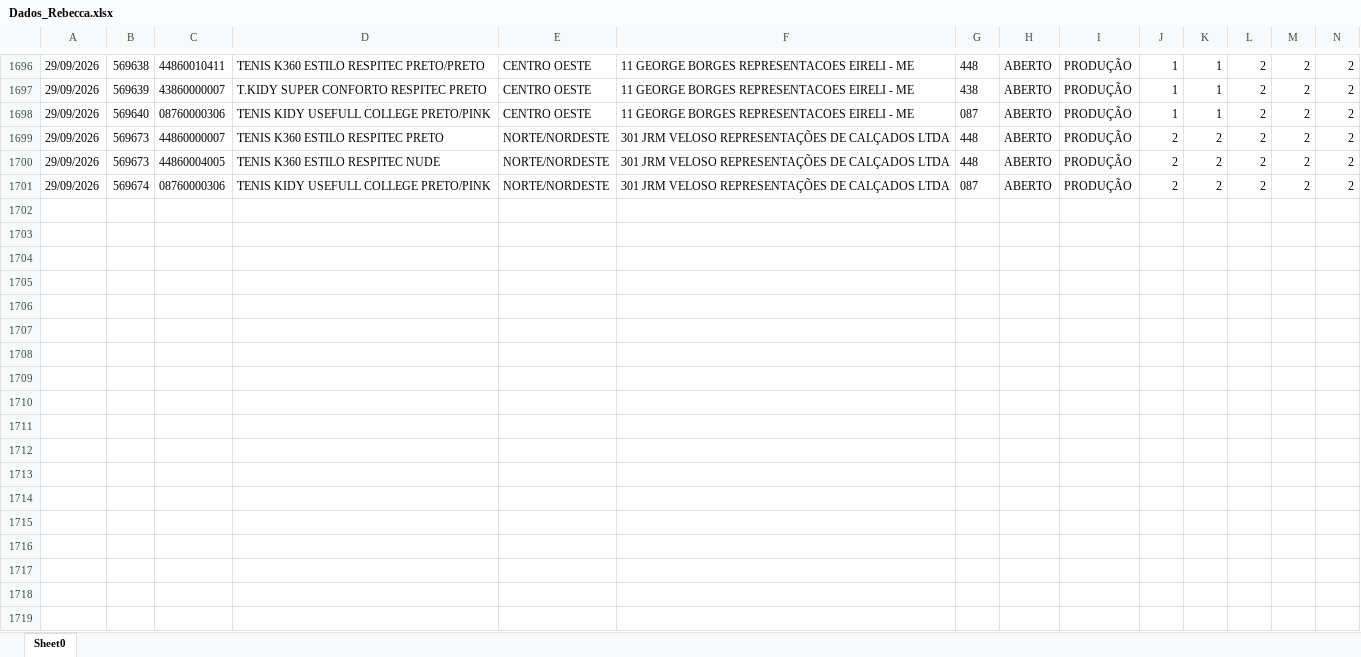
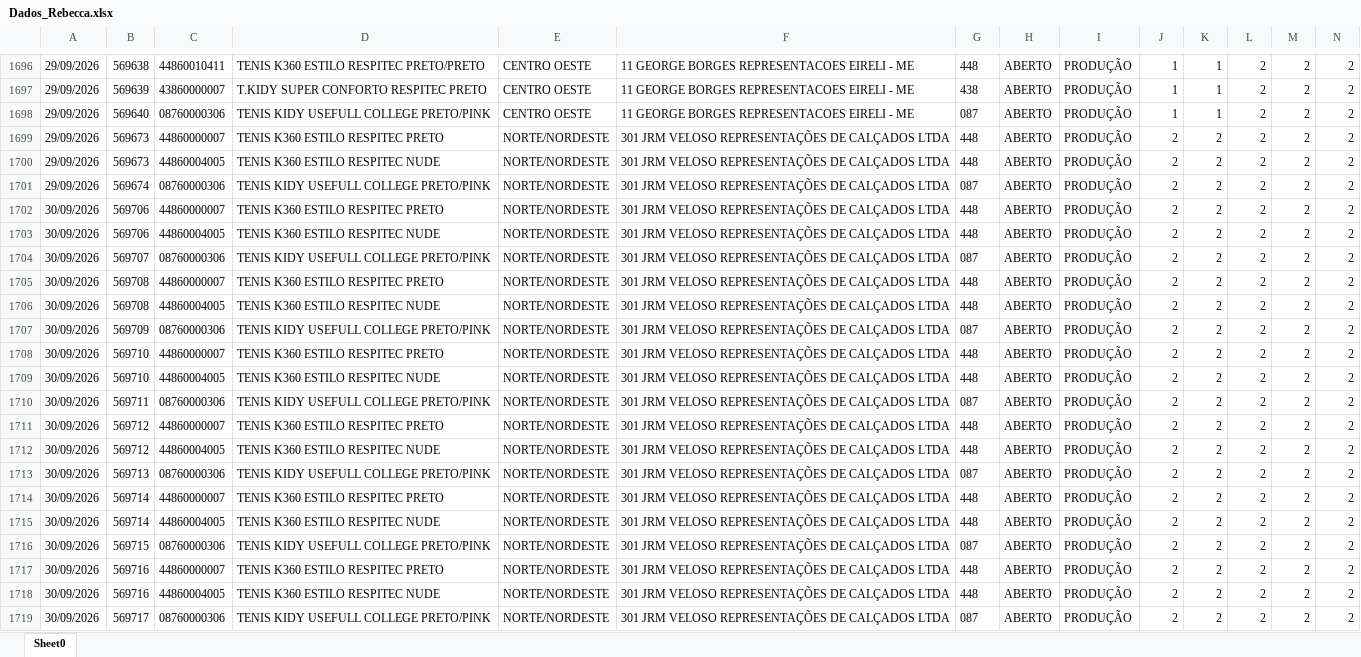
Before and after one commit to mariadeliagodoy/Rebecca, an Excel workbook: Dados_Rebecca.xlsx, sheet Sheet0, drawn as a sheet; only a part is shown, gaps mark what is left out; values as stored, in another font and other column widths than the file's, no borders; rows hold the shown columns only; the diff covers the shown part only; the diff names each change by its address in the sheet, - before the commit and + after, or states it on an @@ line.

Commit message:
Atualiza 0110

```diff
--- a/Dados_Rebecca.xlsx (sheet Sheet0)
+++ b/Dados_Rebecca.xlsx (sheet Sheet0)
+row 1702: 30/09/2026 | 569706 | 44860000007 | TENIS K360 ESTILO RESPITEC PRETO | NORTE/NORDESTE | 301 JRM VELOSO REPRESENTAÇÕES DE CALÇADOS LTDA | 448 | ABERTO | PRODUÇÃO | 2 | 2 | 2 | 2 | 2
+row 1703: 30/09/2026 | 569706 | 44860004005 | TENIS K360 ESTILO RESPITEC NUDE | NORTE/NORDESTE | 301 JRM VELOSO REPRESENTAÇÕES DE CALÇADOS LTDA | 448 | ABERTO | PRODUÇÃO | 2 | 2 | 2 | 2 | 2
+row 1704: 30/09/2026 | 569707 | 08760000306 | TENIS KIDY USEFULL COLLEGE PRETO/PINK | NORTE/NORDESTE | 301 JRM VELOSO REPRESENTAÇÕES DE CALÇADOS LTDA | 087 | ABERTO | PRODUÇÃO | 2 | 2 | 2 | 2 | 2
+row 1705: 30/09/2026 | 569708 | 44860000007 | TENIS K360 ESTILO RESPITEC PRETO | NORTE/NORDESTE | 301 JRM VELOSO REPRESENTAÇÕES DE CALÇADOS LTDA | 448 | ABERTO | PRODUÇÃO | 2 | 2 | 2 | 2 | 2
+row 1706: 30/09/2026 | 569708 | 44860004005 | TENIS K360 ESTILO RESPITEC NUDE | NORTE/NORDESTE | 301 JRM VELOSO REPRESENTAÇÕES DE CALÇADOS LTDA | 448 | ABERTO | PRODUÇÃO | 2 | 2 | 2 | 2 | 2
+row 1707: 30/09/2026 | 569709 | 08760000306 | TENIS KIDY USEFULL COLLEGE PRETO/PINK | NORTE/NORDESTE | 301 JRM VELOSO REPRESENTAÇÕES DE CALÇADOS LTDA | 087 | ABERTO | PRODUÇÃO | 2 | 2 | 2 | 2 | 2
+row 1708: 30/09/2026 | 569710 | 44860000007 | TENIS K360 ESTILO RESPITEC PRETO | NORTE/NORDESTE | 301 JRM VELOSO REPRESENTAÇÕES DE CALÇADOS LTDA | 448 | ABERTO | PRODUÇÃO | 2 | 2 | 2 | 2 | 2
+row 1709: 30/09/2026 | 569710 | 44860004005 | TENIS K360 ESTILO RESPITEC NUDE | NORTE/NORDESTE | 301 JRM VELOSO REPRESENTAÇÕES DE CALÇADOS LTDA | 448 | ABERTO | PRODUÇÃO | 2 | 2 | 2 | 2 | 2
+row 1710: 30/09/2026 | 569711 | 08760000306 | TENIS KIDY USEFULL COLLEGE PRETO/PINK | NORTE/NORDESTE | 301 JRM VELOSO REPRESENTAÇÕES DE CALÇADOS LTDA | 087 | ABERTO | PRODUÇÃO | 2 | 2 | 2 | 2 | 2
+row 1711: 30/09/2026 | 569712 | 44860000007 | TENIS K360 ESTILO RESPITEC PRETO | NORTE/NORDESTE | 301 JRM VELOSO REPRESENTAÇÕES DE CALÇADOS LTDA | 448 | ABERTO | PRODUÇÃO | 2 | 2 | 2 | 2 | 2
+row 1712: 30/09/2026 | 569712 | 44860004005 | TENIS K360 ESTILO RESPITEC NUDE | NORTE/NORDESTE | 301 JRM VELOSO REPRESENTAÇÕES DE CALÇADOS LTDA | 448 | ABERTO | PRODUÇÃO | 2 | 2 | 2 | 2 | 2
+row 1713: 30/09/2026 | 569713 | 08760000306 | TENIS KIDY USEFULL COLLEGE PRETO/PINK | NORTE/NORDESTE | 301 JRM VELOSO REPRESENTAÇÕES DE CALÇADOS LTDA | 087 | ABERTO | PRODUÇÃO | 2 | 2 | 2 | 2 | 2
+row 1714: 30/09/2026 | 569714 | 44860000007 | TENIS K360 ESTILO RESPITEC PRETO | NORTE/NORDESTE | 301 JRM VELOSO REPRESENTAÇÕES DE CALÇADOS LTDA | 448 | ABERTO | PRODUÇÃO | 2 | 2 | 2 | 2 | 2
+row 1715: 30/09/2026 | 569714 | 44860004005 | TENIS K360 ESTILO RESPITEC NUDE | NORTE/NORDESTE | 301 JRM VELOSO REPRESENTAÇÕES DE CALÇADOS LTDA | 448 | ABERTO | PRODUÇÃO | 2 | 2 | 2 | 2 | 2
+row 1716: 30/09/2026 | 569715 | 08760000306 | TENIS KIDY USEFULL COLLEGE PRETO/PINK | NORTE/NORDESTE | 301 JRM VELOSO REPRESENTAÇÕES DE CALÇADOS LTDA | 087 | ABERTO | PRODUÇÃO | 2 | 2 | 2 | 2 | 2
+row 1717: 30/09/2026 | 569716 | 44860000007 | TENIS K360 ESTILO RESPITEC PRETO | NORTE/NORDESTE | 301 JRM VELOSO REPRESENTAÇÕES DE CALÇADOS LTDA | 448 | ABERTO | PRODUÇÃO | 2 | 2 | 2 | 2 | 2
+row 1718: 30/09/2026 | 569716 | 44860004005 | TENIS K360 ESTILO RESPITEC NUDE | NORTE/NORDESTE | 301 JRM VELOSO REPRESENTAÇÕES DE CALÇADOS LTDA | 448 | ABERTO | PRODUÇÃO | 2 | 2 | 2 | 2 | 2
+row 1719: 30/09/2026 | 569717 | 08760000306 | TENIS KIDY USEFULL COLLEGE PRETO/PINK | NORTE/NORDESTE | 301 JRM VELOSO REPRESENTAÇÕES DE CALÇADOS LTDA | 087 | ABERTO | PRODUÇÃO | 2 | 2 | 2 | 2 | 2
```
Also changed, not shown: 14 added rows and 31 edited cells elsewhere in this sheet.
